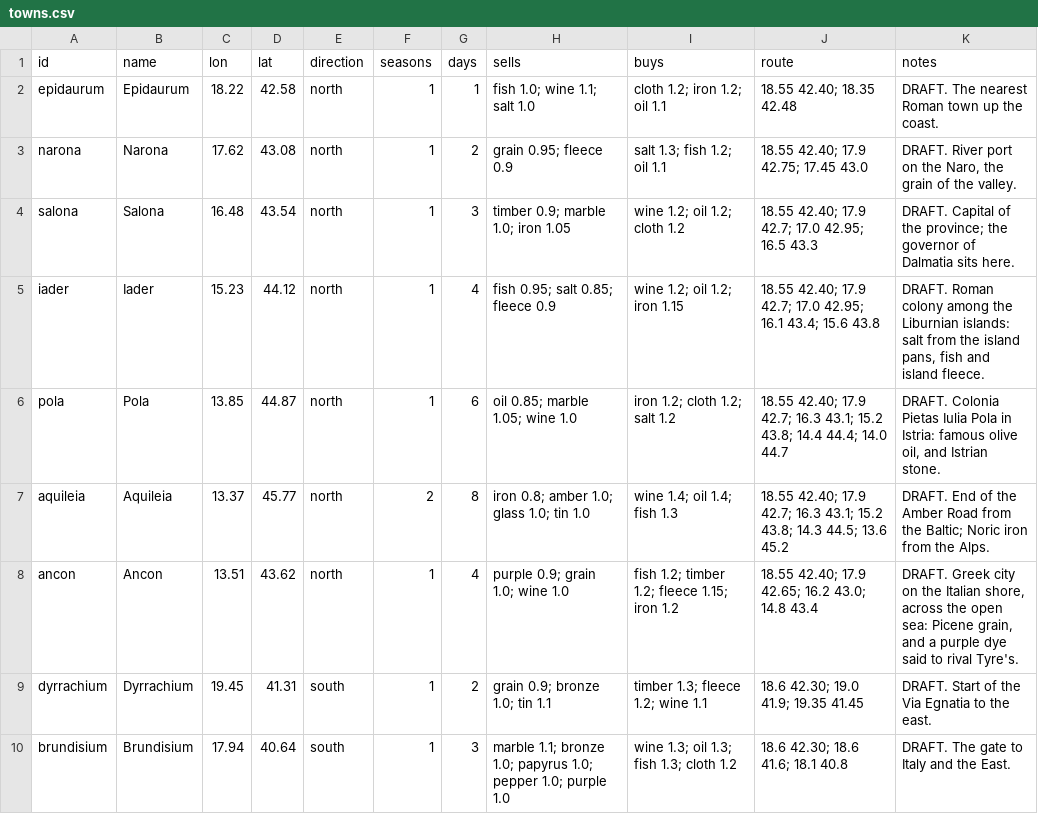
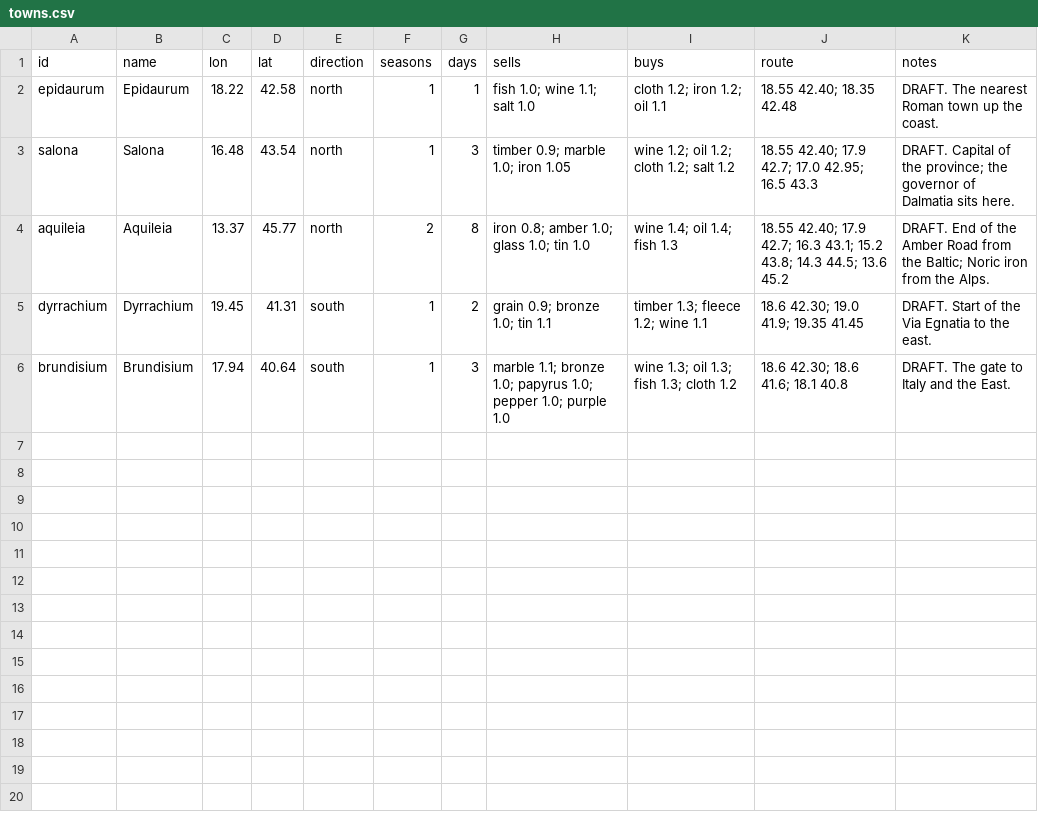
Before and after one commit to mkhailklimov/Illirya, a CSV file: rules/towns.csv, drawn as a sheet.

```diff
--- a/rules/towns.csv
+++ b/rules/towns.csv
@@ -2,8 +2,4 @@ id,name,lon,lat,direction,seasons,days,sells,buys,route,notes
 epidaurum,Epidaurum,18.22,42.58,north,1,1,fish 1.0; wine 1.1; salt 1.0,cloth 1.2; iron 1.2; oil 1.1,18.55 42.40; 18.35 42.48,DRAFT. The nearest Roman town up the coast.
-narona,Narona,17.62,43.08,north,1,2,grain 0.95; fleece 0.9,salt 1.3; fish 1.2; oil 1.1,18.55 42.40; 17.9 42.75; 17.45 43.0,"DRAFT. River port on the Naro, the grain of the valley."
-salona,Salona,16.48,43.54,north,1,3,timber 0.9; marble 1.0; iron 1.05,wine 1.2; oil 1.2; cloth 1.2,18.55 42.40; 17.9 42.7; 17.0 42.95; 16.5 43.3,DRAFT. Capital of the province; the governor of Dalmatia sits here.
-iader,Iader,15.23,44.12,north,1,4,fish 0.95; salt 0.85; fleece 0.9,wine 1.2; oil 1.2; iron 1.15,18.55 42.40; 17.9 42.7; 17.0 42.95; 16.1 43.4; 15.6 43.8,"DRAFT. Roman colony among the Liburnian islands: salt from the island pans, fish and island fleece."
-pola,Pola,13.85,44.87,north,1,6,oil 0.85; marble 1.05; wine 1.0,iron 1.2; cloth 1.2; salt 1.2,18.55 42.40; 17.9 42.7; 16.3 43.1; 15.2 43.8; 14.4 44.4; 14.0 44.7,"DRAFT. Colonia Pietas Iulia Pola in Istria: famous olive oil, and Istrian stone."
+salona,Salona,16.48,43.54,north,1,3,timber 0.9; marble 1.0; iron 1.05,wine 1.2; oil 1.2; cloth 1.2; salt 1.2,18.55 42.40; 17.9 42.7; 17.0 42.95; 16.5 43.3,DRAFT. Capital of the province; the governor of Dalmatia sits here.
 aquileia,Aquileia,13.37,45.77,north,2,8,iron 0.8; amber 1.0; glass 1.0; tin 1.0,wine 1.4; oil 1.4; fish 1.3,18.55 42.40; 17.9 42.7; 16.3 43.1; 15.2 43.8; 14.3 44.5; 13.6 45.2,DRAFT. End of the Amber Road from the Baltic; Noric iron from the Alps.
-ancon,Ancon,13.51,43.62,north,1,4,purple 0.9; grain 1.0; wine 1.0,fish 1.2; timber 1.2; fleece 1.15; iron 1.2,18.55 42.40; 17.9 42.65; 16.2 43.0; 14.8 43.4,"DRAFT. Greek city on the Italian shore, across the open sea: Picene grain, and a purple dye said to rival Tyre's."
 dyrrachium,Dyrrachium,19.45,41.31,south,1,2,grain 0.9; bronze 1.0; tin 1.1,timber 1.3; fleece 1.2; wine 1.1,18.6 42.30; 19.0 41.9; 19.35 41.45,DRAFT. Start of the Via Egnatia to the east.
```
Also changed, not shown: 18 other files.
